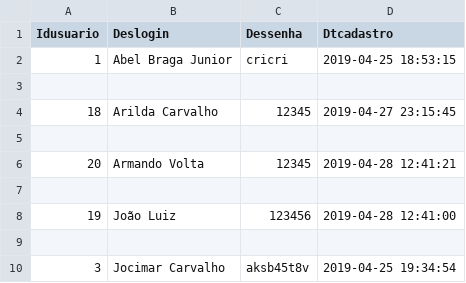
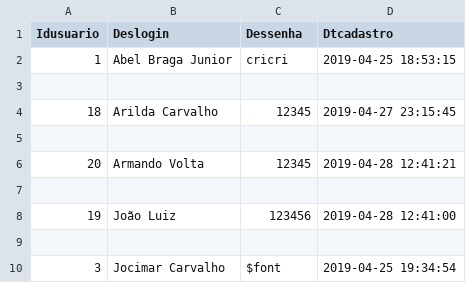
Before and after one commit to thiago4287/arquivos, a CSV file: exemploCSV/usuarios.csv, drawn as a sheet.

Commit message:
Segundo commit

```diff
--- a/exemploCSV/usuarios.csv
+++ b/exemploCSV/usuarios.csv
@@ -9,2 +9,2 @@ Idusuario,Deslogin,Dessenha,Dtcadastro
 
-3,Jocimar Carvalho,aksb45t8v,2019-04-25 19:34:54
+3,Jocimar Carvalho,$font,2019-04-25 19:34:54
```
